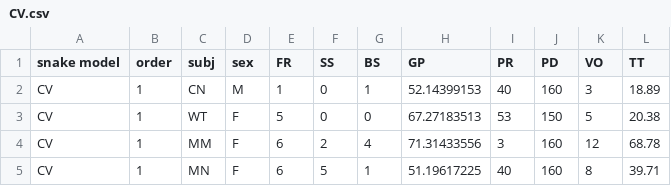
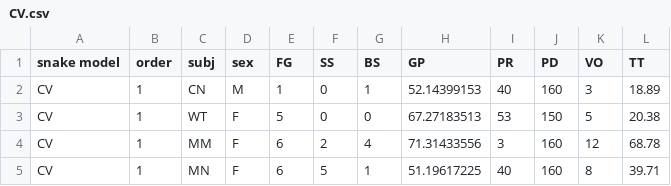
Before and after one commit to man-shu/snake-monkey, a CSV file: data/CV.csv, drawn as a sheet; only a part is shown.

```diff
--- a/data/CV.csv
+++ b/data/CV.csv
@@ -1,2 +1,2 @@
-snake model,order,subj,sex,FR,SS,BS,GP,PR,PD,VO,TT
+snake model,order,subj,sex,FG,SS,BS,GP,PR,PD,VO,TT
 CV,1,CN,M,1,0,1,52.14399153,40,160,3,18.89
```
Also changed, not shown: data/BB.csv, data/PY.csv.
